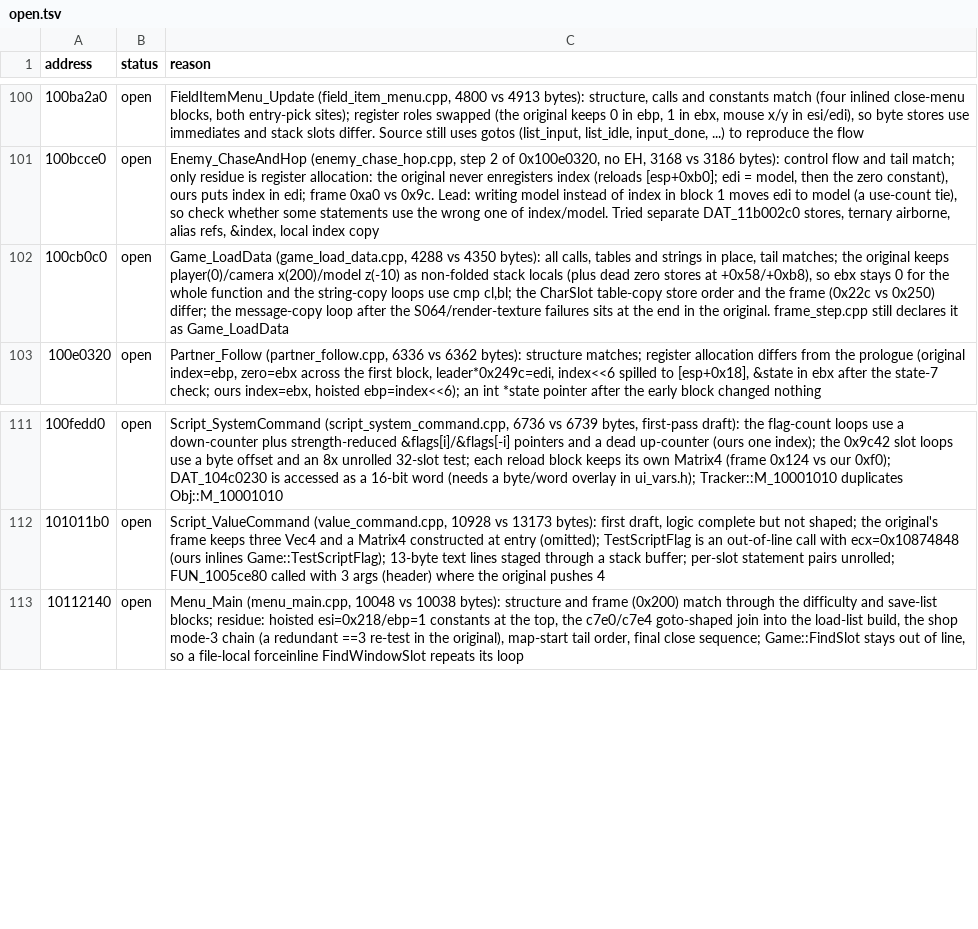
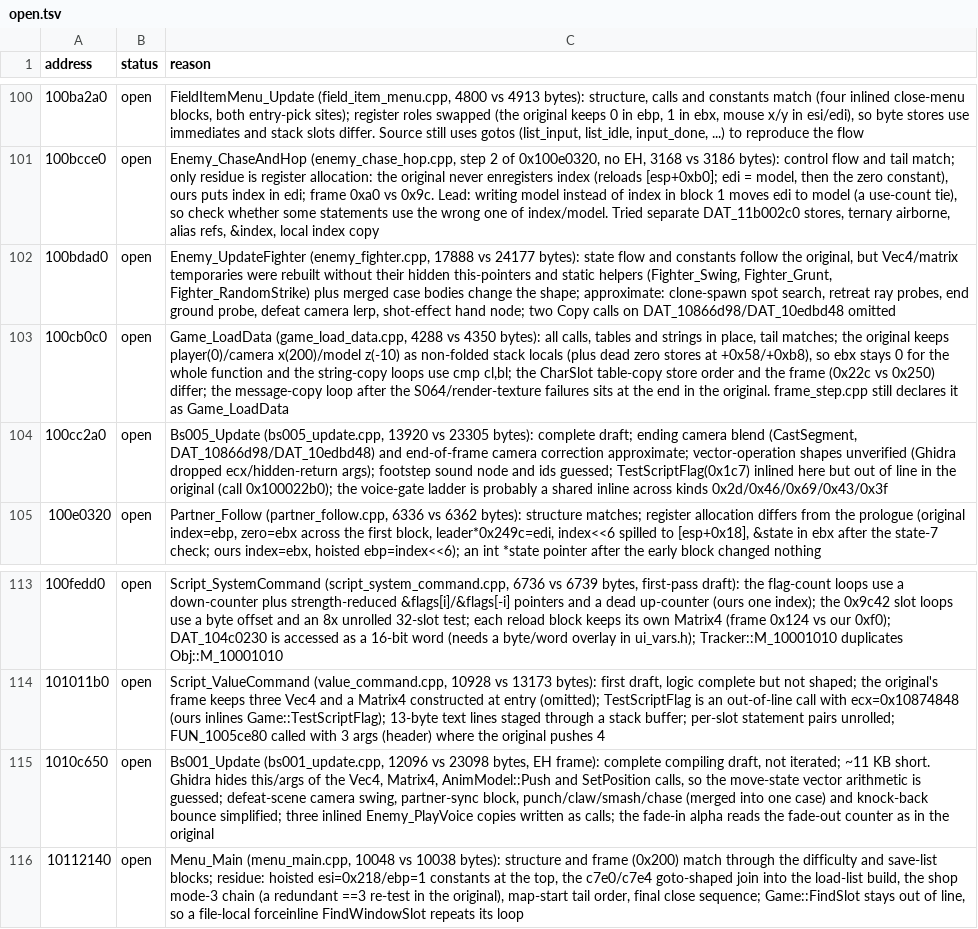
Before and after one commit to ObeseCatLord/Gurumin-Decompilation, a TSV file: decomp/open.tsv, drawn as a sheet; only a part is shown, gaps mark what is left out; the diff names each change by its address in the sheet, - before the commit and + after, or states it on an @@ line.

```diff
--- a/decomp/open.tsv
+++ b/decomp/open.tsv
+row 102: 100bdad0 | open | Enemy_UpdateFighter (enemy_fighter.cpp, 17888 vs 24177 bytes): state flow and constants follow the original, but Vec4/matrix temporaries were rebuilt without their hidden this-pointers and static helpers (Fighter_Swing, Fighter_Grunt, Fighter_RandomStrike) plus merged case bodies change the shape; approximate: clone-spawn spot search, retreat ray probes, end ground probe, defeat camera lerp, shot-effect hand node; two Copy calls on DAT_10866d98/DAT_10edbd48 omitted
+row 104: 100cc2a0 | open | Bs005_Update (bs005_update.cpp, 13920 vs 23305 bytes): complete draft; ending camera blend (CastSegment, DAT_10866d98/DAT_10edbd48) and end-of-frame camera correction approximate; vector-operation shapes unverified (Ghidra dropped ecx/hidden-return args); footstep sound node and ids guessed; TestScriptFlag(0x1c7) inlined here but out of line in the original (call 0x100022b0); the voice-gate ladder is probably a shared inline across kinds 0x2d/0x46/0x69/0x43/0x3f
+row 115: 1010c650 | open | Bs001_Update (bs001_update.cpp, 12096 vs 23098 bytes, EH frame): complete compiling draft, not iterated; ~11 KB short. Ghidra hides this/args of the Vec4, Matrix4, AnimModel::Push and SetPosition calls, so the move-state vector arithmetic is guessed; defeat-scene camera swing, partner-sync block, punch/claw/smash/chase (merged into one case) and knock-back bounce simplified; three inlined Enemy_PlayVoice copies written as calls; the fade-in alpha reads the fade-out counter as in the original
```
Also changed, not shown: decomp/obj_symbols.tsv, symbols.tsv, 14 other files.
